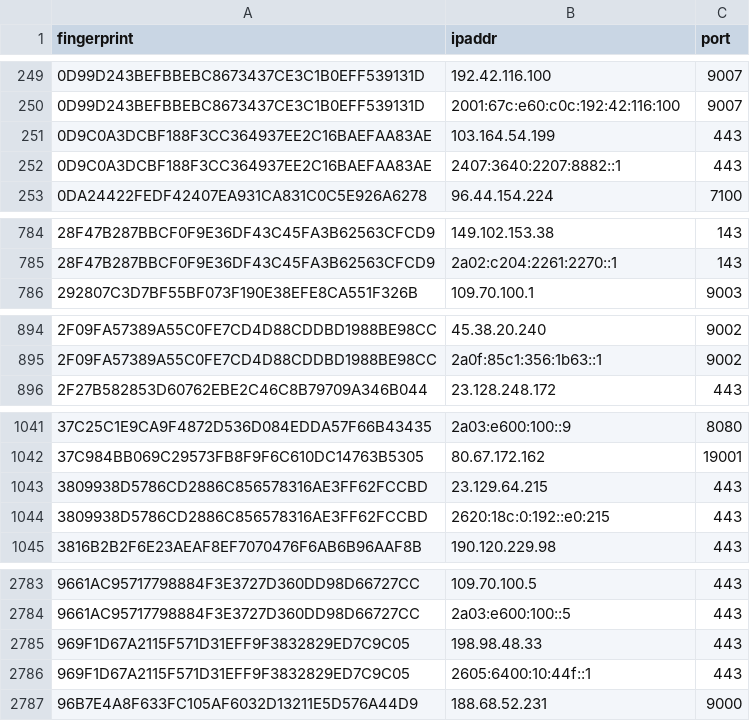
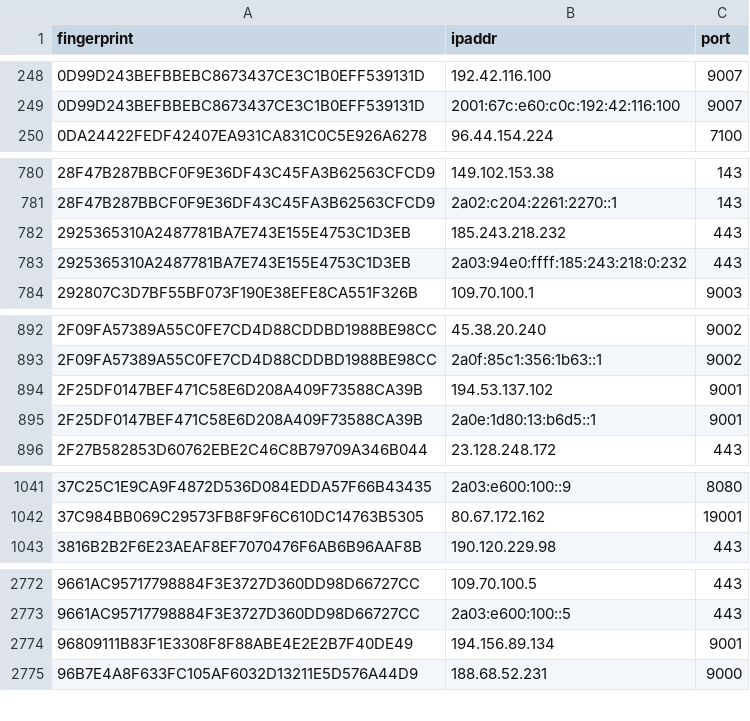
Before and after one commit to burachai-x/tornode-database, a CSV file: torlist-db/latest.exits.csv, drawn as a sheet; only a part is shown, gaps mark what is left out; the diff covers the shown part only.

```diff
--- a/torlist-db/latest.exits.csv
+++ b/torlist-db/latest.exits.csv
@@ -250,4 +249,2 @@ fingerprint,ipaddr,port
 0D99D243BEFBBEBC8673437CE3C1B0EFF539131D,2001:67c:e60:c0c:192:42:116:100,9007
-0D9C0A3DCBF188F3CC364937EE2C16BAEFAA83AE,103.164.54.199,443
-0D9C0A3DCBF188F3CC364937EE2C16BAEFAA83AE,2407:3640:2207:8882::1,443
 0DA24422FEDF42407EA931CA831C0C5E926A6278,96.44.154.224,7100
@@ -785,2 +781,4 @@ fingerprint,ipaddr,port
 28F47B287BBCF0F9E36DF43C45FA3B62563CFCD9,2a02:c204:2261:2270::1,143
+2925365310A2487781BA7E743E155E4753C1D3EB,185.243.218.232,443
+2925365310A2487781BA7E743E155E4753C1D3EB,2a03:94e0:ffff:185:243:218:0:232,443
 292807C3D7BF55BF073F190E38EFE8CA551F326B,109.70.100.1,9003
@@ -895,2 +893,4 @@ fingerprint,ipaddr,port
 2F09FA57389A55C0FE7CD4D88CDDBD1988BE98CC,2a0f:85c1:356:1b63::1,9002
+2F25DF0147BEF471C58E6D208A409F73588CA39B,194.53.137.102,9001
+2F25DF0147BEF471C58E6D208A409F73588CA39B,2a0e:1d80:13:b6d5::1,9001
 2F27B582853D60762EBE2C46C8B79709A346B044,23.128.248.172,443
@@ -1042,4 +1042,2 @@ fingerprint,ipaddr,port
 37C984BB069C29573FB8F9F6C610DC14763B5305,80.67.172.162,19001
-3809938D5786CD2886C856578316AE3FF62FCCBD,23.129.64.215,443
-3809938D5786CD2886C856578316AE3FF62FCCBD,2620:18c:0:192::e0:215,443
 3816B2B2F6E23AEAF8EF7070476F6AB6B96AAF8B,190.120.229.98,443
@@ -2784,4 +2773,3 @@ fingerprint,ipaddr,port
 9661AC95717798884F3E3727D360DD98D66727CC,2a03:e600:100::5,443
-969F1D67A2115F571D31EFF9F3832829ED7C9C05,198.98.48.33,443
-969F1D67A2115F571D31EFF9F3832829ED7C9C05,2605:6400:10:44f::1,443
+96809111B83F1E3308F8F88ABE4E2E2B7F40DE49,194.156.89.134,9001
 96B7E4A8F633FC105AF6032D13211E5D576A44D9,188.68.52.231,9000
```
Also changed, not shown: 9 added rows, 24 removed rows and 2 edited cells elsewhere in this file, torlist-db/latest.all.csv, 1 other file.
